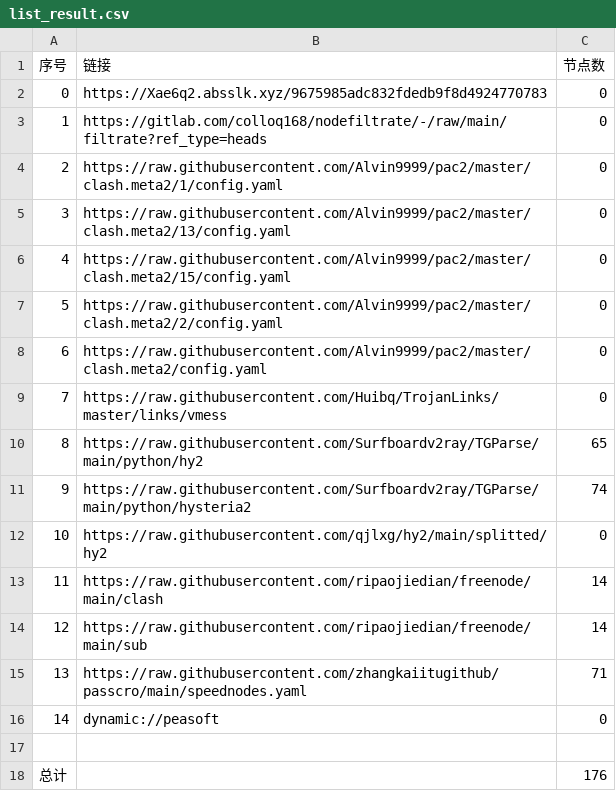
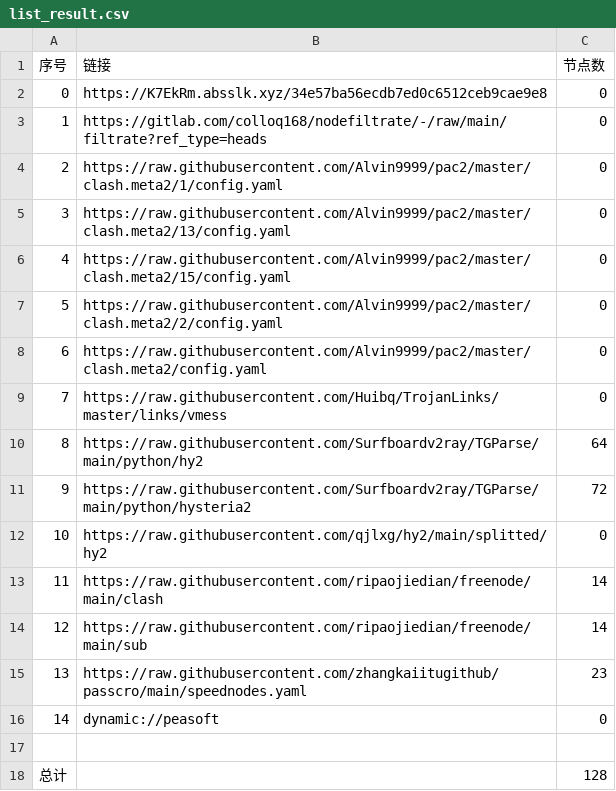
Before and after one commit to CrowleyLian/AutoMergePublicNodes, a CSV file: list_result.csv, drawn as a sheet.

```diff
--- a/list_result.csv
+++ b/list_result.csv
@@ -1,3 +1,3 @@
 序号,链接,节点数
-0,https://Xae6q2.absslk.xyz/9675985adc832fdedb9f8d4924770783,0
+0,https://K7EkRm.absslk.xyz/34e57ba56ecdb7ed0c6512ceb9cae9e8,0
 1,https://gitlab.com/colloq168/nodefiltrate/-/raw/main/filtrate?ref_type=heads,0
@@ -9,4 +9,4 @@
 7,https://raw.githubusercontent.com/Huibq/TrojanLinks/master/links/vmess,0
-8,https://raw.githubusercontent.com/Surfboardv2ray/TGParse/main/python/hy2,65
-9,https://raw.githubusercontent.com/Surfboardv2ray/TGParse/main/python/hysteria2,74
+8,https://raw.githubusercontent.com/Surfboardv2ray/TGParse/main/python/hy2,64
+9,https://raw.githubusercontent.com/Surfboardv2ray/TGParse/main/python/hysteria2,72
 10,https://raw.githubusercontent.com/qjlxg/hy2/main/splitted/hy2,0
@@ -14,5 +14,5 @@
 12,https://raw.githubusercontent.com/ripaojiedian/freenode/main/sub,14
-13,https://raw.githubusercontent.com/zhangkaiitugithub/passcro/main/speednodes.yaml,71
+13,https://raw.githubusercontent.com/zhangkaiitugithub/passcro/main/speednodes.yaml,23
 14,dynamic://peasoft,0
 
-总计,,176
+总计,,128
```
Also changed, not shown: 14 other files.
